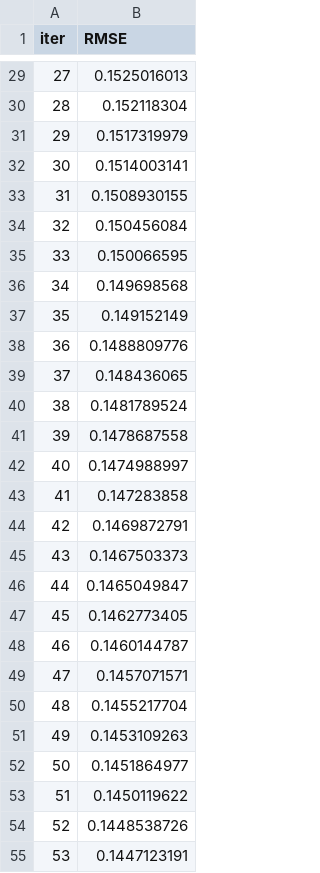
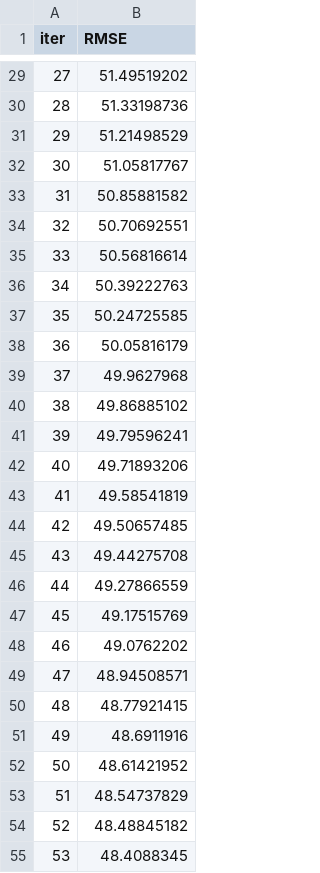
Before and after one commit to 9Dread/MESTS-US, a TSV file: catboost_info/learn_error.tsv, drawn as a sheet; only a part is shown, gaps mark what is left out; the diff covers the shown part only.

```diff
--- a/catboost_info/learn_error.tsv
+++ b/catboost_info/learn_error.tsv
@@ -29,27 +29,27 @@ iter	RMSE
-27	0.1525016013
-28	0.152118304
-29	0.1517319979
-30	0.1514003141
-31	0.1508930155
-32	0.150456084
-33	0.150066595
-34	0.149698568
-35	0.149152149
-36	0.1488809776
-37	0.148436065
-38	0.1481789524
-39	0.1478687558
-40	0.1474988997
-41	0.147283858
-42	0.1469872791
-43	0.1467503373
-44	0.1465049847
-45	0.1462773405
-46	0.1460144787
-47	0.1457071571
-48	0.1455217704
-49	0.1453109263
-50	0.1451864977
-51	0.1450119622
-52	0.1448538726
-53	0.1447123191
+27	51.49519202
+28	51.33198736
+29	51.21498529
+30	51.05817767
+31	50.85881582
+32	50.70692551
+33	50.56816614
+34	50.39222763
+35	50.24725585
+36	50.05816179
+37	49.9627968
+38	49.86885102
+39	49.79596241
+40	49.71893206
+41	49.58541819
+42	49.50657485
+43	49.44275708
+44	49.27866559
+45	49.17515769
+46	49.0762202
+47	48.94508571
+48	48.77921415
+49	48.6911916
+50	48.61421952
+51	48.54737829
+52	48.48845182
+53	48.4088345
```
Also changed, not shown: 73 edited cells elsewhere in this file, catboost_info/time_left.tsv, 39 other files.
